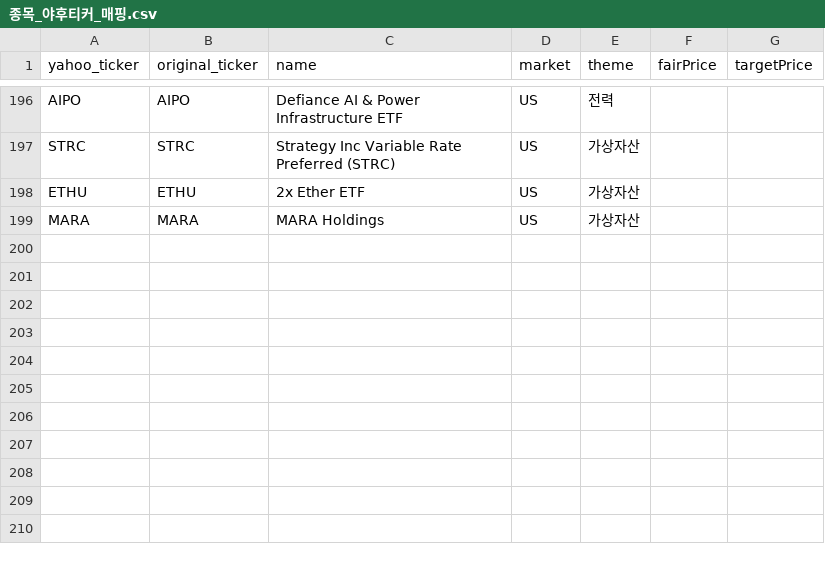
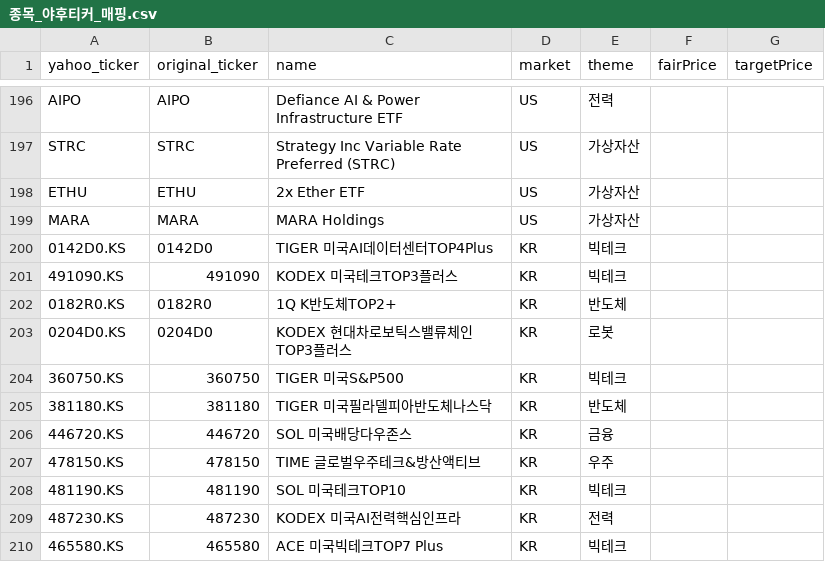
Before and after one commit to 990501s-design/stock-supporter, a CSV file: 종목_야후티커_매핑.csv, drawn as a sheet; only a part is shown, gaps mark what is left out; the diff names each change by its address in the sheet, - before the commit and + after, or states it on an @@ line.

```diff
--- a/종목_야후티커_매핑.csv
+++ b/종목_야후티커_매핑.csv
+row 200: 0142D0.KS | 0142D0 | TIGER 미국AI데이터센터TOP4Plus | KR | 빅테크
+row 201: 491090.KS | 491090 | KODEX 미국테크TOP3플러스 | KR | 빅테크
+row 202: 0182R0.KS | 0182R0 | 1Q K반도체TOP2+ | KR | 반도체
+row 203: 0204D0.KS | 0204D0 | KODEX 현대차로보틱스밸류체인TOP3플러스 | KR | 로봇
+row 204: 360750.KS | 360750 | TIGER 미국S&P500 | KR | 빅테크
+row 205: 381180.KS | 381180 | TIGER 미국필라델피아반도체나스닥 | KR | 반도체
+row 206: 446720.KS | 446720 | SOL 미국배당다우존스 | KR | 금융
+row 207: 478150.KS | 478150 | TIME 글로벌우주테크&방산액티브 | KR | 우주
+row 208: 481190.KS | 481190 | SOL 미국테크TOP10 | KR | 빅테크
+row 209: 487230.KS | 487230 | KODEX 미국AI전력핵심인프라 | KR | 전력
+row 210: 465580.KS | 465580 | ACE 미국빅테크TOP7 Plus | KR | 빅테크
```
Also changed, not shown: 1 other file.
